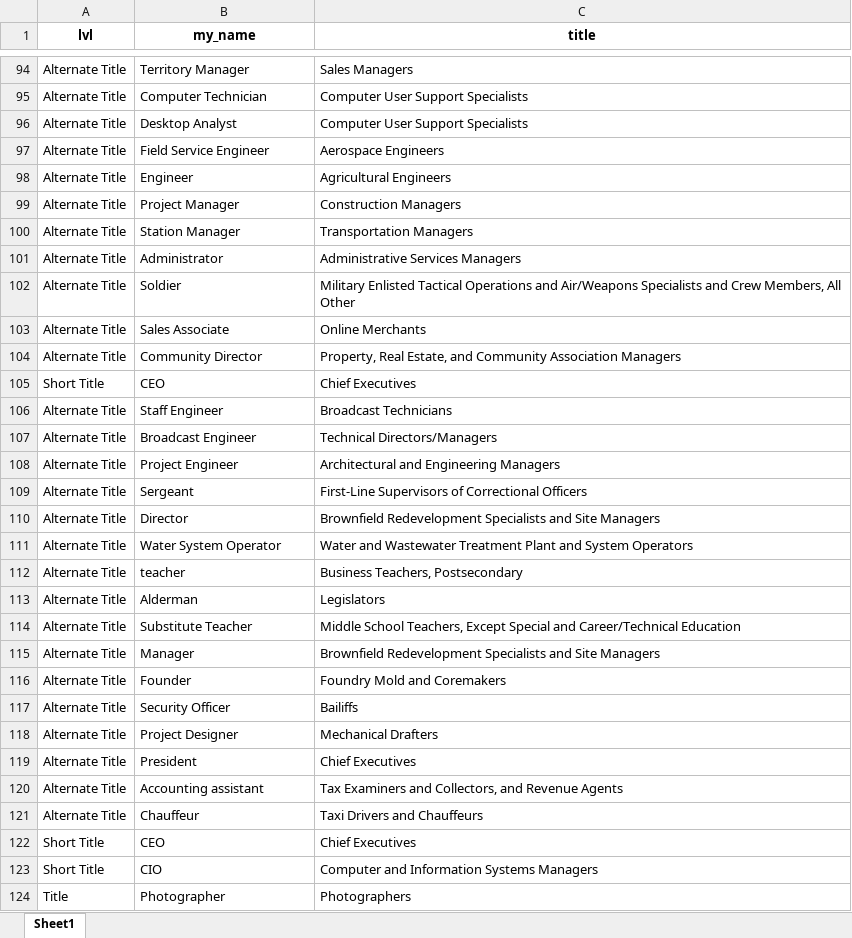
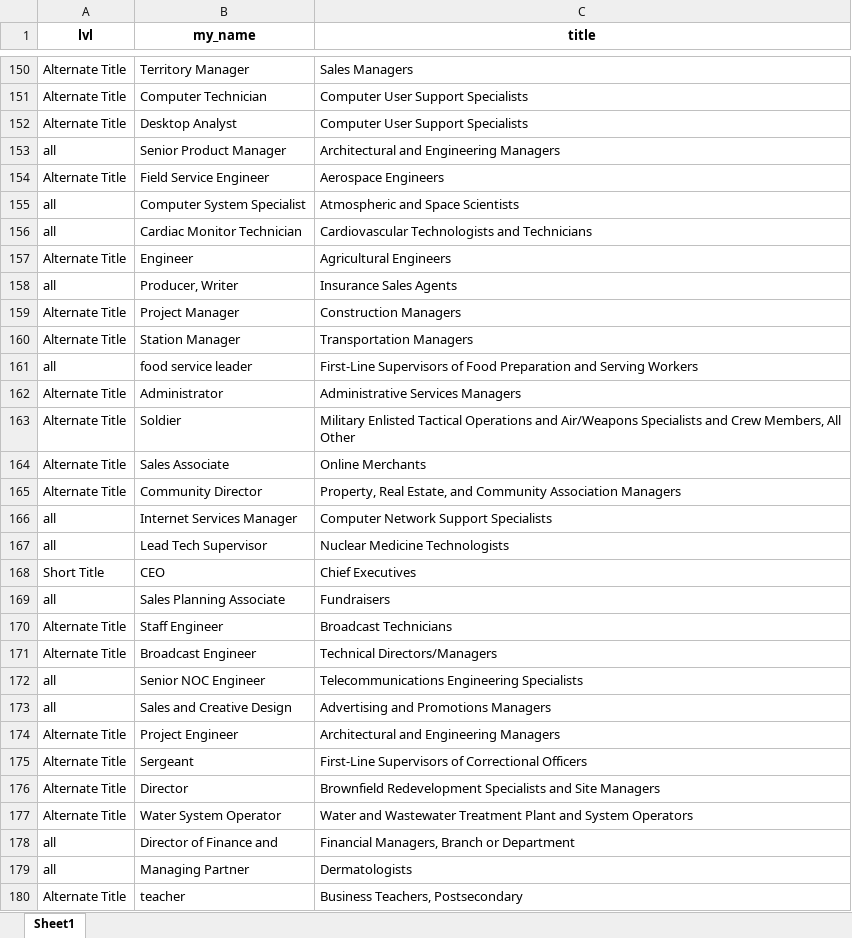
Before and after one commit to genchik1/onet-professions-test, an Excel workbook: result.xlsx, sheet Sheet1, drawn as a sheet; only a part is shown, gaps mark what is left out; the shorter side is filled out with more unchanged rows; values as stored, in another font and other column widths than the file's, no borders; the diff covers the shown part only; the diff names each change by its address in the sheet, - before the commit and + after, or states it on an @@ line.

```diff
--- a/result.xlsx (sheet Sheet1)
+++ b/result.xlsx (sheet Sheet1)
+row 153: all | Senior Product Manager | Architectural and Engineering Managers
+row 155: all | Computer System Specialist | Atmospheric and Space Scientists
+row 156: all | Cardiac Monitor Technician | Cardiovascular Technologists and Technicians
+row 158: all | Producer, Writer | Insurance Sales Agents
+row 161: all | food service leader | First-Line Supervisors of Food Preparation and Serving Workers
+row 166: all | Internet Services Manager | Computer Network Support Specialists
+row 167: all | Lead Tech Supervisor | Nuclear Medicine Technologists
+row 169: all | Sales Planning Associate | Fundraisers
+row 172: all | Senior NOC Engineer | Telecommunications Engineering Specialists
+row 173: all | Sales and Creative Design | Advertising and Promotions Managers
+row 178: all | Director of Finance and | Financial Managers, Branch or Department
+row 179: all | Managing Partner | Dermatologists
```
Also changed, not shown: 129 added rows elsewhere in this sheet, 2 other files.
